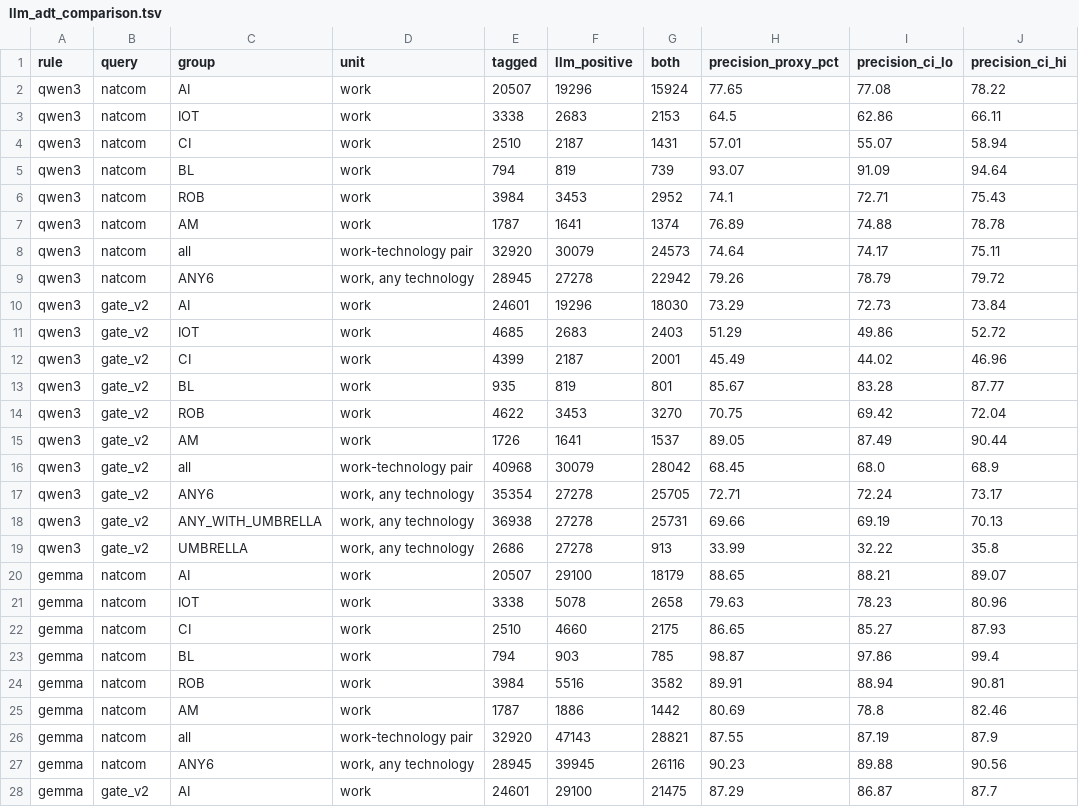
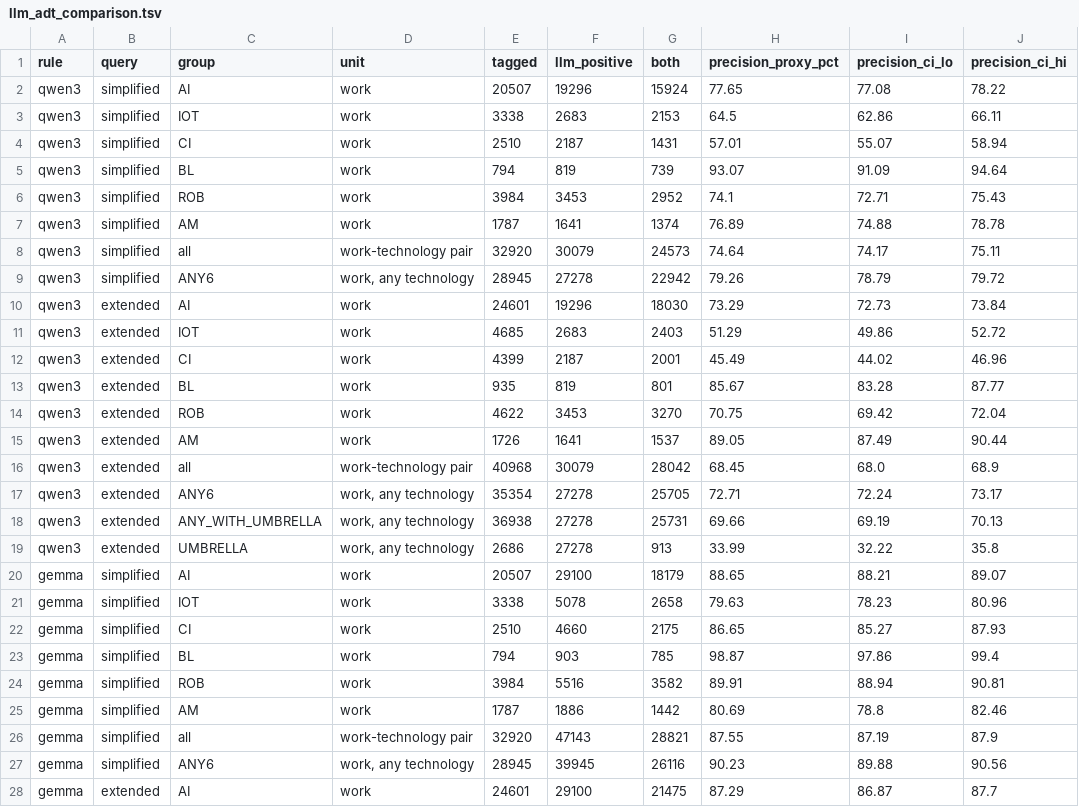
Before and after one commit to KnuxV/sdg-tech-tagger-rs-data, a TSV file: data/summary/llm_adt_comparison.tsv, drawn as a sheet; only a part is shown; the diff covers the shown part only; the diff names each change by its address in the sheet, - before the commit and + after, or states it on an @@ line.

```diff
--- a/data/summary/llm_adt_comparison.tsv
+++ b/data/summary/llm_adt_comparison.tsv
-B2:B9 (query): natcom
+B2:B9 (query): simplified
-B10:B19 (query): gate_v2
+B10:B19 (query): extended
-B20:B27 (query): natcom
+B20:B27 (query): simplified
-B28 (query): gate_v2
+B28 (query): extended
```
Also changed, not shown: 45 edited cells elsewhere in this file, data/summary/adt_by_year.tsv, data/summary/adt_group_field.tsv, 6 other files.
